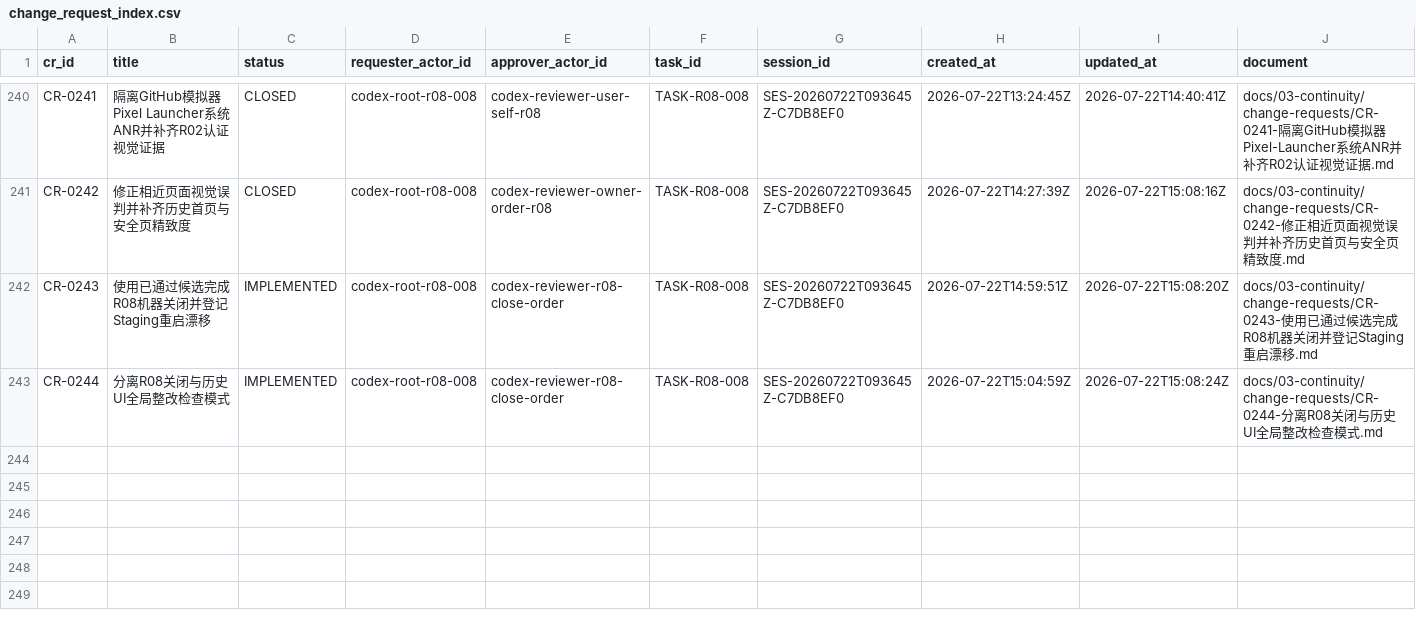
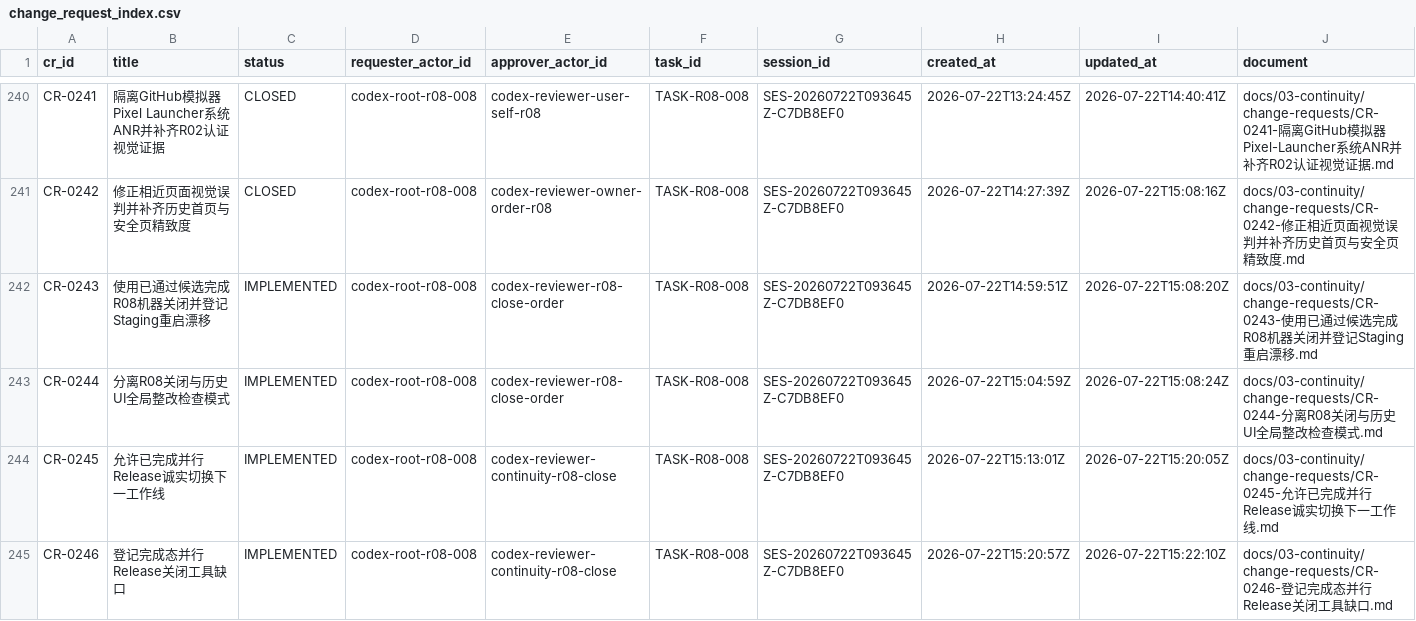
Before and after one commit to fei613293175/hhy, a CSV file: catalogs/change_request_index.csv, drawn as a sheet; only a part is shown, gaps mark what is left out; rows hold the shown columns only; the diff names each change by its address in the sheet, - before the commit and + after, or states it on an @@ line.

Commit message:
[STORY-R08-004] fix(continuity): close completed sibling release
Task-ID: TASK-R08-008
Session-ID: SES-20260722T093645Z-C7DB8EF0
Checkpoint-ID: CP-SES-20260722T093645Z-C7DB8EF0-0020
Tests: PASS:blocked-independent-regression,completed-independent-unit,problem-registry-yaml
CR: CR-0233,CR-0234,CR-0235,CR-0236,CR-0237,CR-0238,CR-0239,CR-0240,CR-0241,CR-0242,CR-0243,CR-0244,CR-0245,CR-0246
Story-ID: STORY-R08-004

```diff
--- a/catalogs/change_request_index.csv
+++ b/catalogs/change_request_index.csv
+row 244: CR-0245 | 允许已完成并行Release诚实切换下一工作线 | IMPLEMENTED | codex-root-r08-008 | codex-reviewer-continuity-r08-close | TASK-R08-008 | SES-20260722T093645Z-C7DB8EF0 | 2026-07-22T15:13:01Z | 2026-07-22T15:20:05Z | docs/03-continuity/change-requests/CR-0245-允许已完成并行Release诚实切换下一工作线.md
+row 245: CR-0246 | 登记完成态并行Release关闭工具缺口 | IMPLEMENTED | codex-root-r08-008 | codex-reviewer-continuity-r08-close | TASK-R08-008 | SES-20260722T093645Z-C7DB8EF0 | 2026-07-22T15:20:57Z | 2026-07-22T15:22:10Z | docs/03-continuity/change-requests/CR-0246-登记完成态并行Release关闭工具缺口.md
```
Also changed, not shown: catalogs/session_index.csv, 20 other files.
